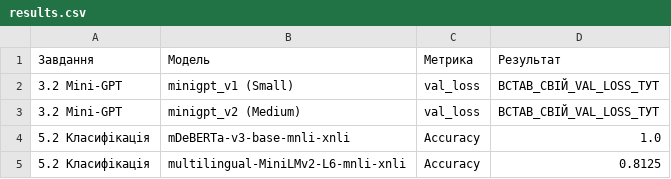
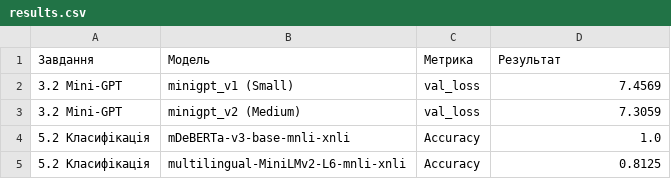
Before and after one commit to Albert2109/SAI_labs, a CSV file: lab3/results.csv, drawn as a sheet.

Commit message:
Update validation loss values in results.csv

```diff
--- a/lab3/results.csv
+++ b/lab3/results.csv
@@ -1,4 +1,4 @@
 Завдання,Модель,Метрика,Результат
-3.2 Mini-GPT,minigpt_v1 (Small),val_loss,ВСТАВ_СВІЙ_VAL_LOSS_ТУТ
-3.2 Mini-GPT,minigpt_v2 (Medium),val_loss,ВСТАВ_СВІЙ_VAL_LOSS_ТУТ
+3.2 Mini-GPT,minigpt_v1 (Small),val_loss,7.4569
+3.2 Mini-GPT,minigpt_v2 (Medium),val_loss,7.3059
 5.2 Класифікація,mDeBERTa-v3-base-mnli-xnli,Accuracy,1.0
```
